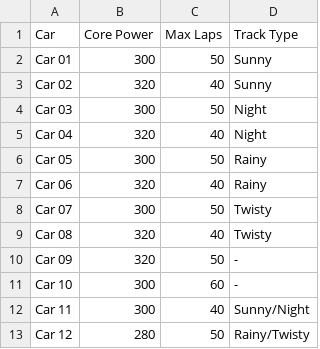
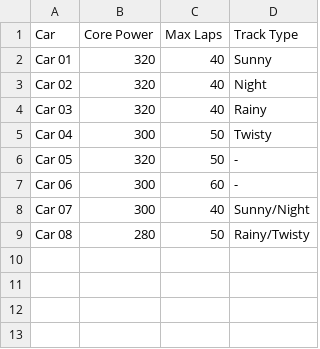
Before and after one commit to Abdiflame/overdr1ve, a CSV file: data_csv/cars.csv, drawn as a sheet.

```diff
--- a/data_csv/cars.csv
+++ b/data_csv/cars.csv
@@ -1,13 +1,9 @@
 Car,Core Power,Max Laps,Track Type
-Car 01,300,50,Sunny
-Car 02,320,40,Sunny
-Car 03,300,50,Night
-Car 04,320,40,Night
-Car 05,300,50,Rainy
-Car 06,320,40,Rainy
-Car 07,300,50,Twisty
-Car 08,320,40,Twisty
-Car 09,320,50,-
-Car 10,300,60,-
-Car 11,300,40,Sunny/Night
-Car 12,280,50,Rainy/Twisty
+Car 01,320,40,Sunny
+Car 02,320,40,Night
+Car 03,320,40,Rainy
+Car 04,300,50,Twisty
+Car 05,320,50,-
+Car 06,300,60,-
+Car 07,300,40,Sunny/Night
+Car 08,280,50,Rainy/Twisty
```
Also changed, not shown: data_csv/tracks.csv, data_csv/upgrades.csv, 15 other files.
